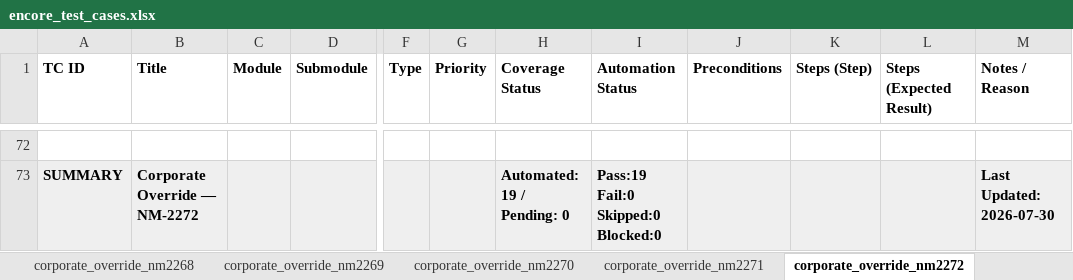
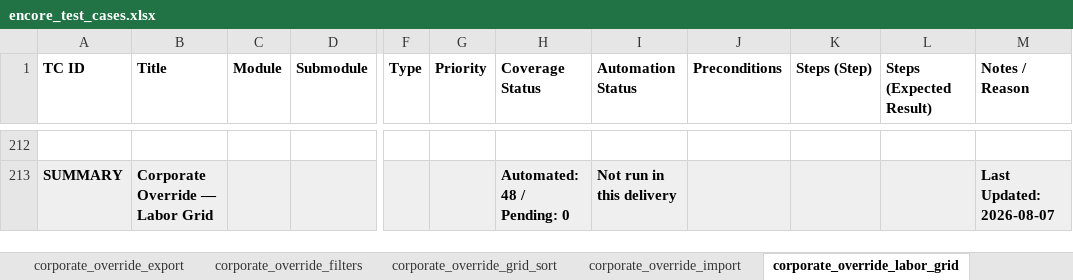
Before and after one commit to omeesham/JBS_Global_Test_Automation_Framework, an Excel workbook: clients/encore/testcases/encore_test_cases.xlsx, sheet corporate_override_labor_grid, drawn as a sheet; only a part is shown, gaps mark what is left out; values as stored, in another font and other column widths than the file's, no borders; addresses are those after the commit; the diff covers the shown part only; the diff names each change by its address in the sheet, - before the commit and + after, or states it on an @@ line.

```diff
--- a/clients/encore/testcases/encore_test_cases.xlsx (sheet corporate_override_labor_grid)
+++ b/clients/encore/testcases/encore_test_cases.xlsx (sheet corporate_override_labor_grid)
-sheet tab: corporate_override_nm2268
+sheet tab: corporate_override_export
-sheet tab: corporate_override_nm2269
+sheet tab: corporate_override_filters
-sheet tab: corporate_override_nm2270
+sheet tab: corporate_override_grid_sort
-sheet tab: corporate_override_nm2271
+sheet tab: corporate_override_import
-sheet tab: corporate_override_nm2272
+sheet tab: corporate_override_labor_grid
-B213 (Title): Corporate Override — NM-2272
+B213 (Title): Corporate Override — Labor Grid
-H213 (Coverage Status): Automated: 19 / Pending: 0
+H213 (Coverage Status): Automated: 48 / Pending: 0
-I213 (Automation Status): Pass:19 Fail:0 Skipped:0 Blocked:0
+I213 (Automation Status): Not run in this delivery
-M213 (Notes / Reason): Last Updated: 2026-07-30
+M213 (Notes / Reason): Last Updated: 2026-08-07
```
Also changed, not shown: other rows of this sheet, sheet corporate_override_import, sheet corporate_override_loc_picker, sheet corporate_override_export, sheet Overview, sheet corporate_pricing_strategy, sheet corporate_override_core, 23 more sheets, other sheet tabs, clients/encore/testcases/corporate-override/corporate-override-core.xlsx, clients/encore/testcases/corporate-override/corporate-override-nm2271.xlsx, 48 other files.
